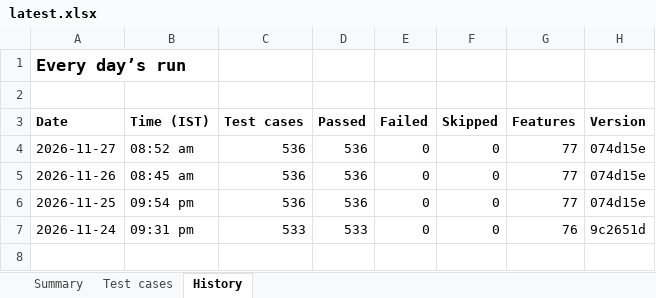
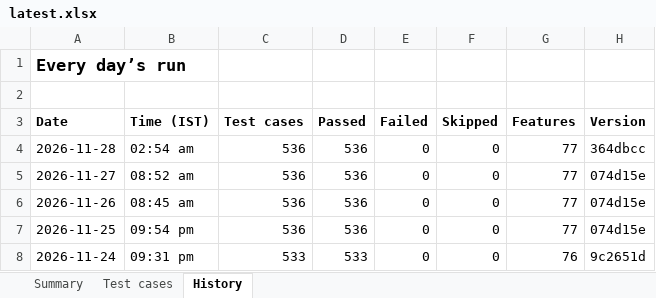
Before and after one commit to Janani-asokan/zohobooks, an Excel workbook: latest.xlsx, sheet History, drawn as a sheet; values as stored, in another font and other column widths than the file's, no borders; the diff names each change by its address in the sheet, - before the commit and + after, or states it on an @@ line.

Commit message:
Test report 2026-11-27 for 364dbcc

```diff
--- a/latest.xlsx (sheet History)
+++ b/latest.xlsx (sheet History)
+row 4: 2026-11-28 | 02:54 am | 536 | 536 | 0 | 0 | 77 | 364dbcc
```
Also changed, not shown: sheet Test cases, sheet Summary, 2 other files.
